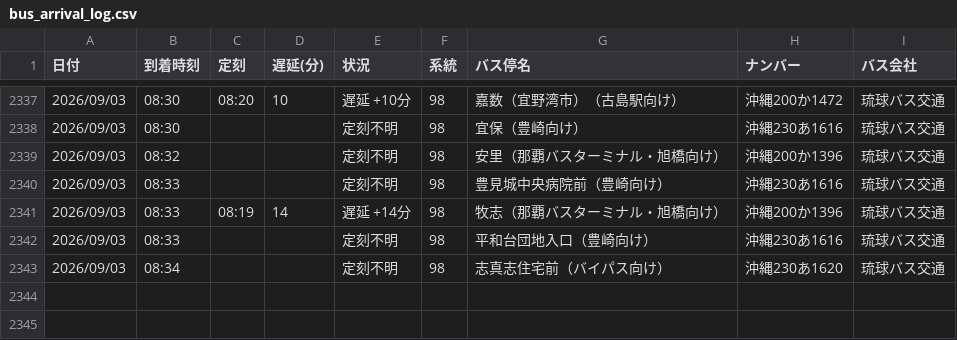
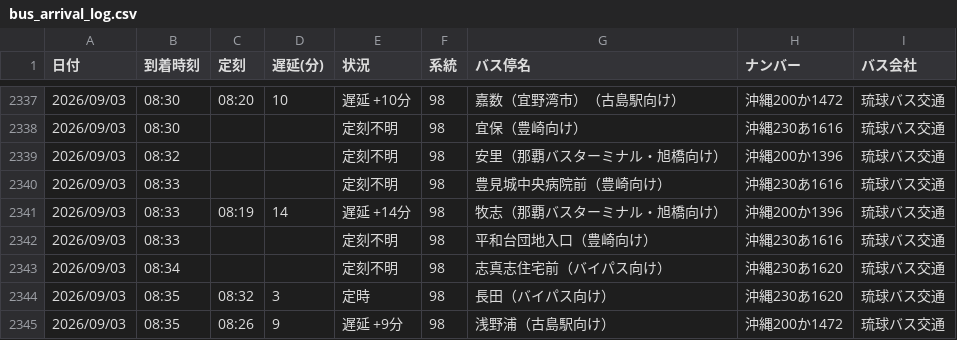
Before and after one commit to uy819/bus-tracker2, a CSV file: data/raw/98_up/bus_arrival_log.csv, drawn as a sheet; only a part is shown, gaps mark what is left out; the diff names each change by its address in the sheet, - before the commit and + after, or states it on an @@ line.

```diff
--- a/data/raw/98_up/bus_arrival_log.csv
+++ b/data/raw/98_up/bus_arrival_log.csv
+row 2344: 2026/09/03 | 08:35 | 08:32 | 3 | 定時 | 98 | 長田（バイパス向け） | 沖縄230あ1620 | 琉球バス交通
+row 2345: 2026/09/03 | 08:35 | 08:26 | 9 | 遅延 +9分 | 98 | 浅野浦（古島駅向け） | 沖縄200か1472 | 琉球バス交通
```
Also changed, not shown: 1 other file.
